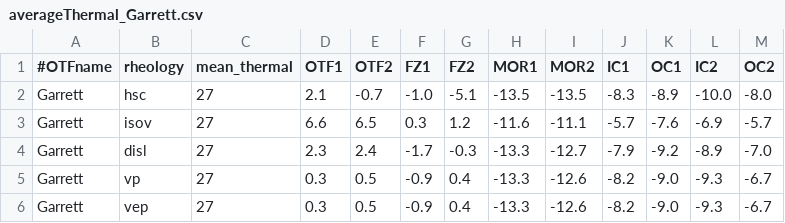
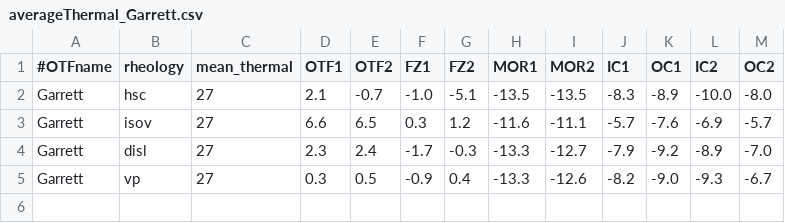
Before and after one commit to sibiaoliu/OTFs_GravitySeismicity, a CSV file: Gravity/fast/Garrett/no-hydroT-cooling/Results/averageThermal_Garrett.csv, drawn as a sheet.

Commit message:
update fast OTFs

```diff
--- a/Gravity/fast/Garrett/no-hydroT-cooling/Results/averageThermal_Garrett.csv
+++ b/Gravity/fast/Garrett/no-hydroT-cooling/Results/averageThermal_Garrett.csv
@@ -5,2 +5 @@ Garrett,disl,27,2.3,2.4,-1.7,-0.3,-13.3,-12.7,-7.9,-9.2,-8.9,-7.0
 Garrett,vp,27,0.3,0.5,-0.9,0.4,-13.3,-12.6,-8.2,-9.0,-9.3,-6.7
-Garrett,vep,27,0.3,0.5,-0.9,0.4,-13.3,-12.6,-8.2,-9.0,-9.3,-6.7
```
Also changed, not shown: Gravity/fast/Clipperton/no-hydroT-cooling/Results/averageRMBA_Clipperton.csv, Gravity/fast/Clipperton/no-hydroT-cooling/Results/averageThermal_Clipperton.csv, 42 other files.
